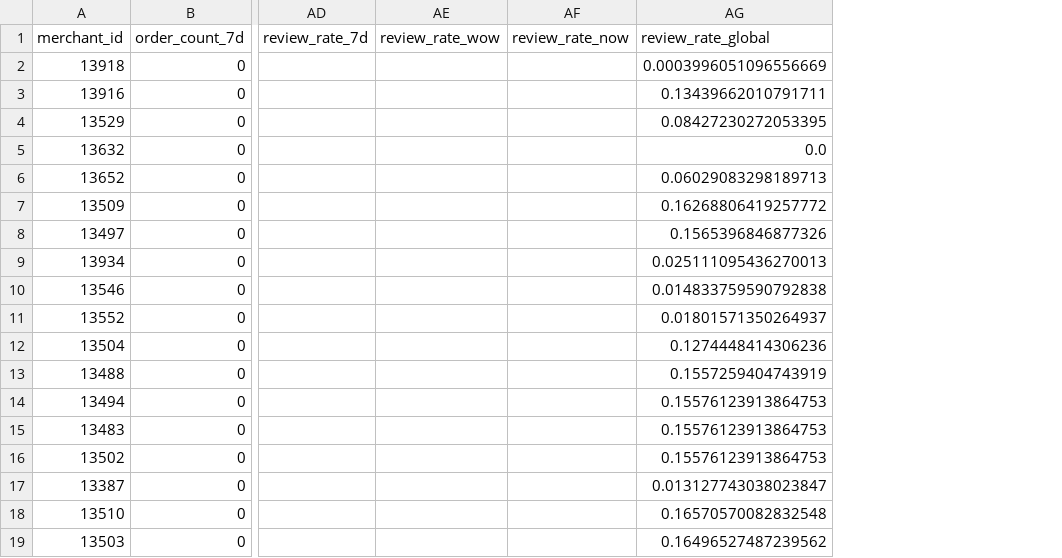
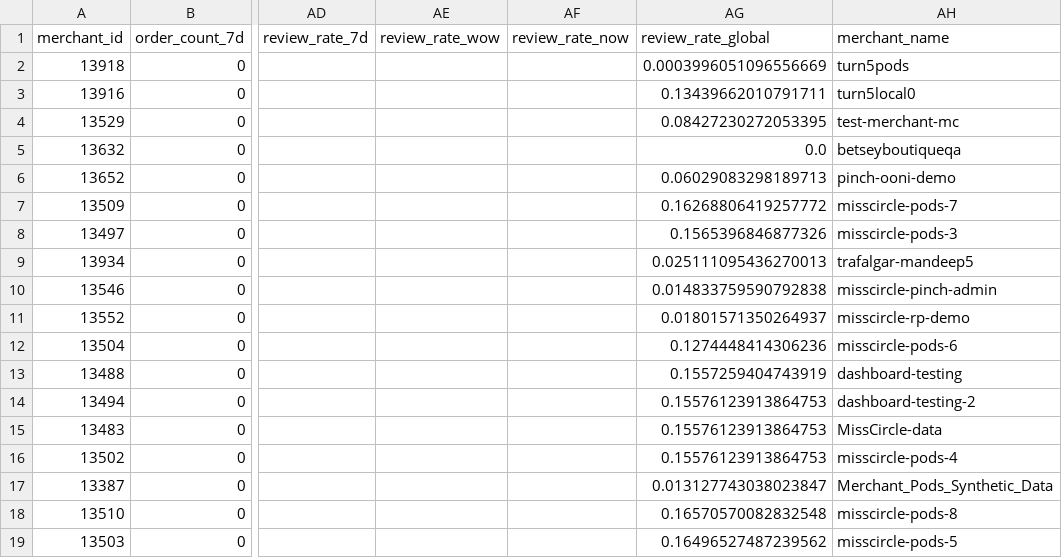
Before and after one commit to Kanikaa288/LiveMonitor, a CSV file: daily_merchant_metrics_2025-04-25.csv, drawn as a sheet; only a part is shown, gaps mark what is left out; the diff names each change by its address in the sheet, - before the commit and + after, or states it on an @@ line.

Commit message:
added logic for merchant name

```diff
--- a/daily_merchant_metrics_2025-04-25.csv
+++ b/daily_merchant_metrics_2025-04-25.csv
+column AH (merchant_name), rows 2-19: turn5pods | turn5local0 | test-merchant-mc | betseyboutiqueqa | pinch-ooni-demo | misscircle-pods-7 | misscircle-pods-3 | trafalgar-mandeep5 | misscircle-pinch-admin | misscircle-rp-demo | misscircle-pods-6 | dashboard-testing | dashboard-testing-2 | MissCircle-data | misscircle-pods-4 | Merchant_Pods_Synthetic_Data | misscircle-pods-8 | misscircle-pods-5
```
Also changed, not shown: 3 other files.
